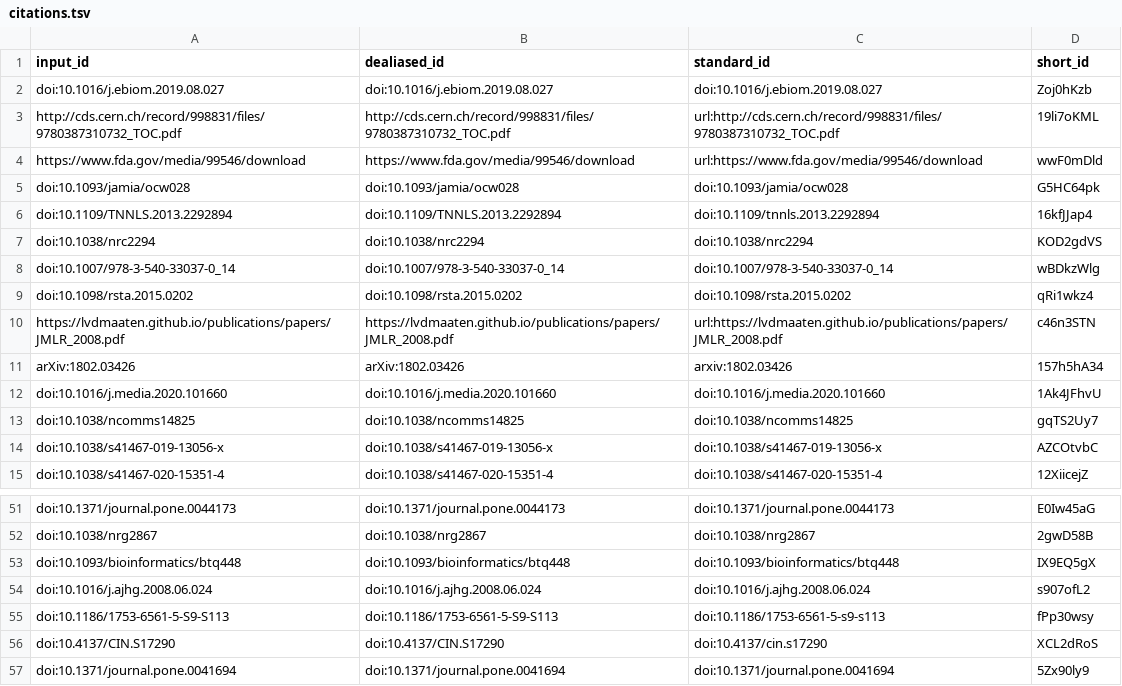
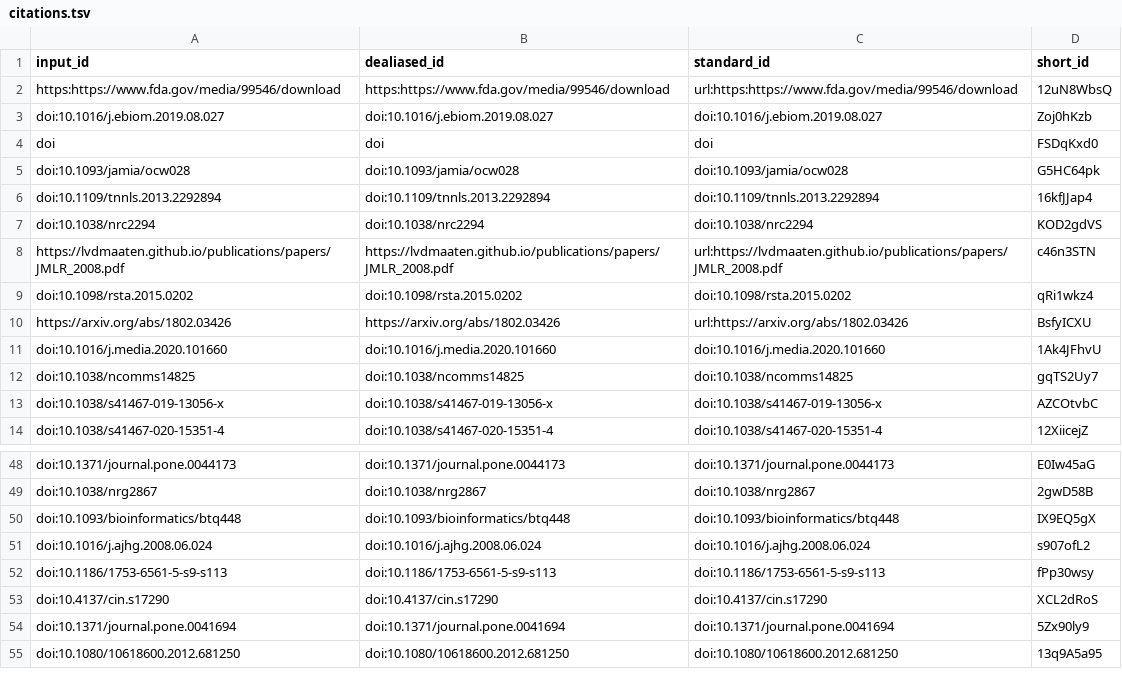
Before and after one commit to jaybee84/ml-in-rd, a TSV file: citations.tsv, drawn as a sheet; only a part is shown, gaps mark what is left out; the shorter side is filled out with more unchanged rows; the diff covers the shown part only.

Commit message:
Merge pull request #129 from jaybee84/jaybee84/google_doc_edits [ci skip]
This build is based on
https://github.com/jaybee84/ml-in-rd/commit/f7500ebd78f98eb61df1ca0b7d93f10f4be5e97f.

This commit was created by the following CI build and job:
https://github.com/jaybee84/ml-in-rd/commit/f7500ebd78f98eb61df1ca0b7d93f10f4be5e97f/checks
https://github.com/jaybee84/ml-in-rd/runs/409759321

```diff
--- a/citations.tsv
+++ b/citations.tsv
@@ -1,12 +1,11 @@
 input_id	dealiased_id	standard_id	short_id
+https:https://www.fda.gov/media/99546/download	https:https://www.fda.gov/media/99546/download	url:https:https://www.fda.gov/media/99546/download	12uN8WbsQ
 doi:10.1016/j.ebiom.2019.08.027	doi:10.1016/j.ebiom.2019.08.027	doi:10.1016/j.ebiom.2019.08.027	Zoj0hKzb
-http://cds.cern.ch/record/998831/files/9780387310732_TOC.pdf	http://cds.cern.ch/record/998831/files/9780387310732_TOC.pdf	url:http://cds.cern.ch/record/998831/files/9780387310732_TOC.pdf	19li7oKML
-https://www.fda.gov/media/99546/download	https://www.fda.gov/media/99546/download	url:https://www.fda.gov/media/99546/download	wwF0mDld
+doi	doi	doi	FSDqKxd0
 doi:10.1093/jamia/ocw028	doi:10.1093/jamia/ocw028	doi:10.1093/jamia/ocw028	G5HC64pk
-doi:10.1109/TNNLS.2013.2292894	doi:10.1109/TNNLS.2013.2292894	doi:10.1109/tnnls.2013.2292894	16kfJJap4
+doi:10.1109/tnnls.2013.2292894	doi:10.1109/tnnls.2013.2292894	doi:10.1109/tnnls.2013.2292894	16kfJJap4
 doi:10.1038/nrc2294	doi:10.1038/nrc2294	doi:10.1038/nrc2294	KOD2gdVS
-doi:10.1007/978-3-540-33037-0_14	doi:10.1007/978-3-540-33037-0_14	doi:10.1007/978-3-540-33037-0_14	wBDkzWlg
+https://lvdmaaten.github.io/publications/papers/JMLR_2008.pdf	https://lvdmaaten.github.io/publications/papers/JMLR_2008.pdf	url:https://lvdmaaten.github.io/publications/papers/JMLR_2008.pdf	c46n3STN
 doi:10.1098/rsta.2015.0202	doi:10.1098/rsta.2015.0202	doi:10.1098/rsta.2015.0202	qRi1wkz4
-https://lvdmaaten.github.io/publications/papers/JMLR_2008.pdf	https://lvdmaaten.github.io/publications/papers/JMLR_2008.pdf	url:https://lvdmaaten.github.io/publications/papers/JMLR_2008.pdf	c46n3STN
-arXiv:1802.03426	arXiv:1802.03426	arxiv:1802.03426	157h5hA34
+https://arxiv.org/abs/1802.03426	https://arxiv.org/abs/1802.03426	url:https://arxiv.org/abs/1802.03426	BsfyICXU
 doi:10.1016/j.media.2020.101660	doi:10.1016/j.media.2020.101660	doi:10.1016/j.media.2020.101660	1Ak4JFhvU
@@ -54,4 +51,4 @@ doi:10.1093/bioinformatics/btq448	doi:10.1093/bioinformatics/btq448	doi:10.1093/
 doi:10.1016/j.ajhg.2008.06.024	doi:10.1016/j.ajhg.2008.06.024	doi:10.1016/j.ajhg.2008.06.024	s907ofL2
-doi:10.1186/1753-6561-5-S9-S113	doi:10.1186/1753-6561-5-S9-S113	doi:10.1186/1753-6561-5-s9-s113	fPp30wsy
-doi:10.4137/CIN.S17290	doi:10.4137/CIN.S17290	doi:10.4137/cin.s17290	XCL2dRoS
+doi:10.1186/1753-6561-5-s9-s113	doi:10.1186/1753-6561-5-s9-s113	doi:10.1186/1753-6561-5-s9-s113	fPp30wsy
+doi:10.4137/cin.s17290	doi:10.4137/cin.s17290	doi:10.4137/cin.s17290	XCL2dRoS
 doi:10.1371/journal.pone.0041694	doi:10.1371/journal.pone.0041694	doi:10.1371/journal.pone.0041694	5Zx90ly9
```
Also changed, not shown: 12 added rows, 14 removed rows, 8 moved rows and 12 edited cells elsewhere in this file, 8 other files.
